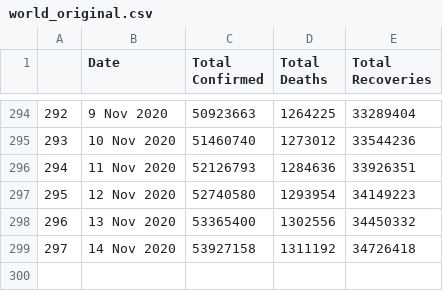
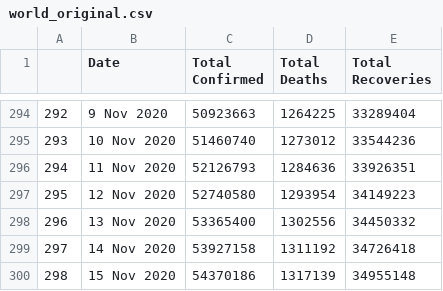
Before and after one commit to abhijitshow07/COVID-19-TRACKER, a CSV file: data/world_original.csv, drawn as a sheet; only a part is shown, gaps mark what is left out; the diff names each change by its address in the sheet, - before the commit and + after, or states it on an @@ line.

```diff
--- a/data/world_original.csv
+++ b/data/world_original.csv
+row 300: 298 | 15 Nov 2020 | 54370186 | 1317139 | 34955148
```
Also changed, not shown: data/country_wise_cases.csv, data/country_wise_deaths.csv, 21 other files.
